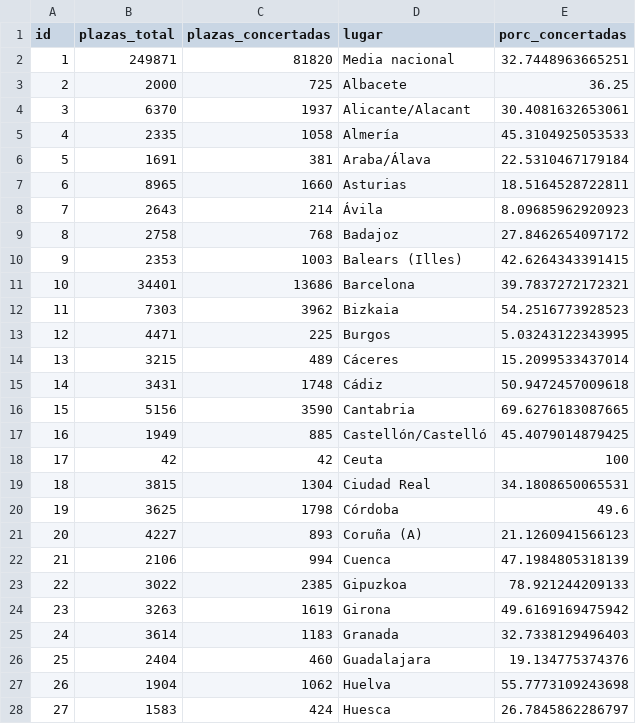
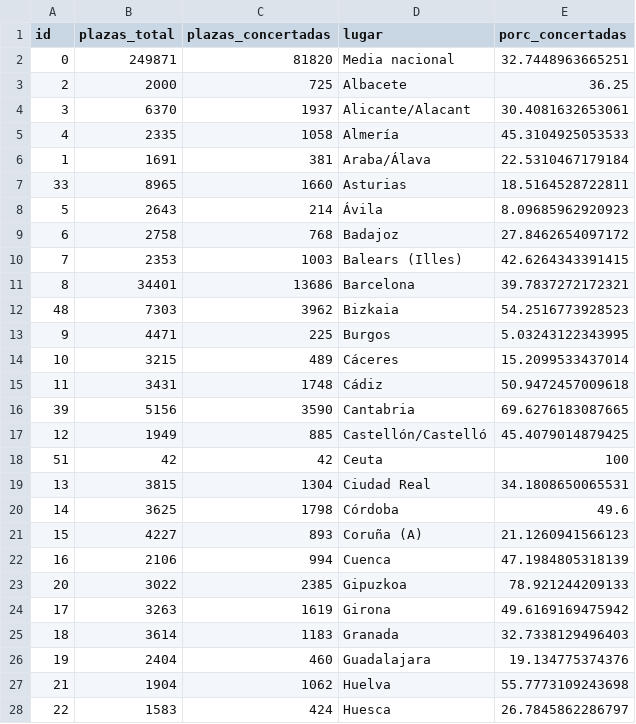
Before and after one commit to EnvejecimientoEnRed/residencias_plazas-concertadas_dashboard, a CSV file: data/prov_plazas_con_respuesta.csv, drawn as a sheet; only a part is shown; the diff covers the shown part only.

```diff
--- a/data/prov_plazas_con_respuesta.csv
+++ b/data/prov_plazas_con_respuesta.csv
@@ -1,3 +1,3 @@
 "id","plazas_total","plazas_concertadas","lugar","porc_concertadas"
-"1",249871,81820,"Media nacional",32.7448963665251
+"0",249871,81820,"Media nacional",32.7448963665251
 "2",2000,725,"Albacete",36.25
@@ -5,24 +5,24 @@
 "4",2335,1058,"Almería",45.3104925053533
-"5",1691,381,"Araba/Álava",22.5310467179184
-"6",8965,1660,"Asturias",18.5164528722811
-"7",2643,214,"Ávila",8.09685962920923
-"8",2758,768,"Badajoz",27.8462654097172
-"9",2353,1003,"Balears (Illes)",42.6264343391415
-"10",34401,13686,"Barcelona",39.7837272172321
-"11",7303,3962,"Bizkaia",54.2516773928523
-"12",4471,225,"Burgos",5.03243122343995
-"13",3215,489,"Cáceres",15.2099533437014
-"14",3431,1748,"Cádiz",50.9472457009618
-"15",5156,3590,"Cantabria",69.6276183087665
-"16",1949,885,"Castellón/Castelló",45.4079014879425
-"17",42,42,"Ceuta",100
-"18",3815,1304,"Ciudad Real",34.1808650065531
-"19",3625,1798,"Córdoba",49.6
-"20",4227,893,"Coruña (A)",21.1260941566123
-"21",2106,994,"Cuenca",47.1984805318139
-"22",3022,2385,"Gipuzkoa",78.921244209133
-"23",3263,1619,"Girona",49.6169169475942
-"24",3614,1183,"Granada",32.7338129496403
-"25",2404,460,"Guadalajara",19.134775374376
-"26",1904,1062,"Huelva",55.7773109243698
-"27",1583,424,"Huesca",26.7845862286797
+"1",1691,381,"Araba/Álava",22.5310467179184
+"33",8965,1660,"Asturias",18.5164528722811
+"5",2643,214,"Ávila",8.09685962920923
+"6",2758,768,"Badajoz",27.8462654097172
+"7",2353,1003,"Balears (Illes)",42.6264343391415
+"8",34401,13686,"Barcelona",39.7837272172321
+"48",7303,3962,"Bizkaia",54.2516773928523
+"9",4471,225,"Burgos",5.03243122343995
+"10",3215,489,"Cáceres",15.2099533437014
+"11",3431,1748,"Cádiz",50.9472457009618
+"39",5156,3590,"Cantabria",69.6276183087665
+"12",1949,885,"Castellón/Castelló",45.4079014879425
+"51",42,42,"Ceuta",100
+"13",3815,1304,"Ciudad Real",34.1808650065531
+"14",3625,1798,"Córdoba",49.6
+"15",4227,893,"Coruña (A)",21.1260941566123
+"16",2106,994,"Cuenca",47.1984805318139
+"20",3022,2385,"Gipuzkoa",78.921244209133
+"17",3263,1619,"Girona",49.6169169475942
+"18",3614,1183,"Granada",32.7338129496403
+"19",2404,460,"Guadalajara",19.134775374376
+"21",1904,1062,"Huelva",55.7773109243698
+"22",1583,424,"Huesca",26.7845862286797
```
Also changed, not shown: 26 edited cells elsewhere in this file, data/ccaa_plazas_con_respuesta.csv, 1 other file.
